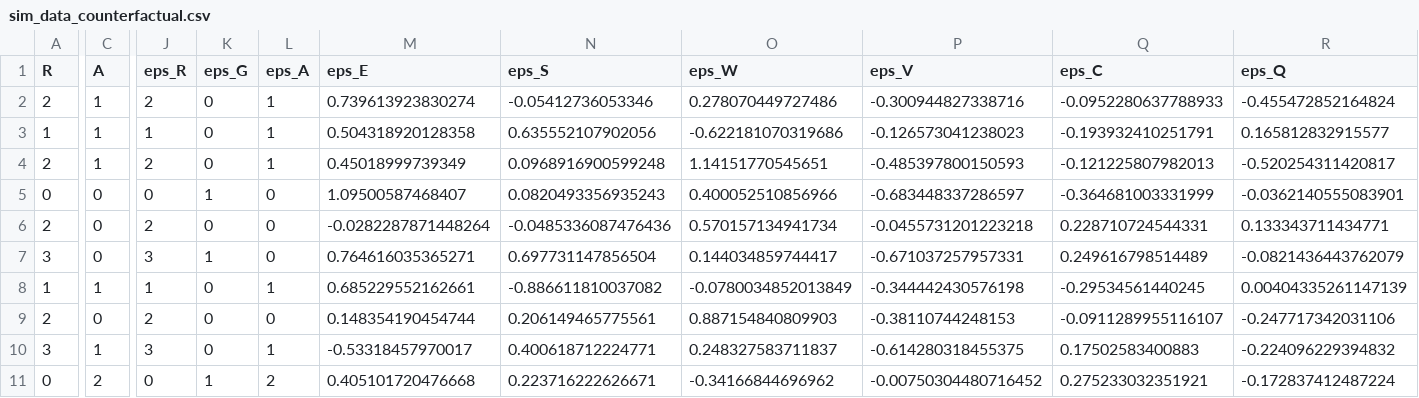
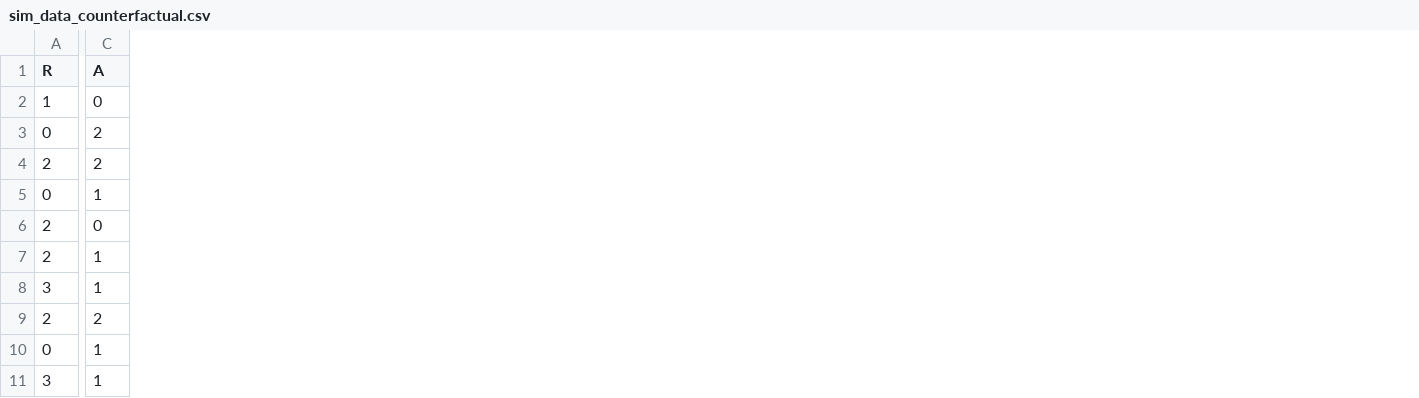
Before and after one commit to kestelnadomu/latent_intervention, a CSV file: data/sim/sim_data_counterfactual.csv, drawn as a sheet; only a part is shown, gaps mark what is left out; removed rows and columns are numbered as before the commit, all else as after; rows hold the shown columns only; the diff covers the shown part only; the diff names each change by its address in the sheet, - before the commit and + after, or states it on an @@ line.

Commit message:
update n=10 sim data

```diff
--- a/data/sim/sim_data_counterfactual.csv
+++ b/data/sim/sim_data_counterfactual.csv
-column J (eps_R), rows 3-5: 1 | 2 | 0; rows 9-11: 2 | 3 | 0
-column K (eps_G), rows 3-5: 0 | 0 | 1; rows 9-11: 0 | 0 | 1
-column L (eps_A), rows 3-5: 1 | 1 | 0; rows 9-11: 0 | 1 | 2
-column M (eps_E), rows 3-5: 0.504318920128358 | 0.45018999739349 | 1.09500587468407; rows 9-11: 0.148354190454744 | -0.53318457970017 | 0.405101720476668
-column N (eps_S), rows 3-5: 0.635552107902056 | 0.0968916900599248 | 0.0820493356935243; rows 9-11: 0.206149465775561 | 0.400618712224771 | 0.223716222626671
-column O (eps_W), rows 3-5: -0.622181070319686 | 1.14151770545651 | 0.400052510856966; rows 9-11: 0.887154840809903 | 0.248327583711837 | -0.34166844696962
-column P (eps_V), rows 3-5: -0.126573041238023 | -0.485397800150593 | -0.683448337286597; rows 9-11: -0.38110744248153 | -0.614280318455375 | -0.00750304480716452
-column Q (eps_C), rows 3-5: -0.193932410251791 | -0.121225807982013 | -0.364681003331999; rows 9-11: -0.0911289955116107 | 0.17502583400883 | 0.275233032351921
-column R (eps_Q), rows 3-5: 0.165812832915577 | -0.520254311420817 | -0.0362140555083901; rows 9-11: -0.247717342031106 | -0.224096229394832 | -0.172837412487224
-row 2: 2 | 1 | 2 | 0 | 1 | 0.739613923830274 | -0.05412736053346 | 0.278070449727486 | -0.300944827338716 | -0.0952280637788933 | -0.455472852164824
-C2 (A): 1
+C2 (A): 0
+row 3: 0 | 2
-C4 (A): 1
+C4 (A): 2
-C5 (A): 0
+C5 (A): 1
-row 6: 2 | 0 | 2 | 0 | 0 | -0.0282287871448264 | -0.0485336087476436 | 0.570157134941734 | -0.0455731201223218 | 0.228710724544331 | 0.133343711434771
-row 7: 3 | 0 | 3 | 1 | 0 | 0.764616035365271 | 0.697731147856504 | 0.144034859744417 | -0.671037257957331 | 0.249616798514489 | -0.0821436443762079
-row 8: 1 | 1 | 1 | 0 | 1 | 0.685229552162661 | -0.886611810037082 | -0.0780034852013849 | -0.344442430576198 | -0.29534561440245 | 0.00404335261147139
+row 7: 2 | 1
-A9 (R): 0
+A9 (R): 2
+row 10: 0 | 1
+row 11: 3 | 1
```
Also changed, not shown: 13 edited cells elsewhere in this file, data/sim/sim_data_factual.csv, 1 other file.
